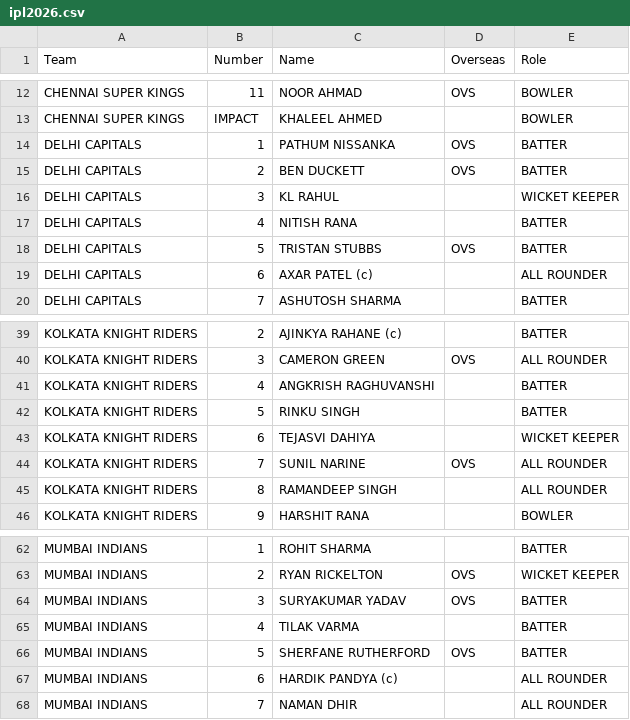
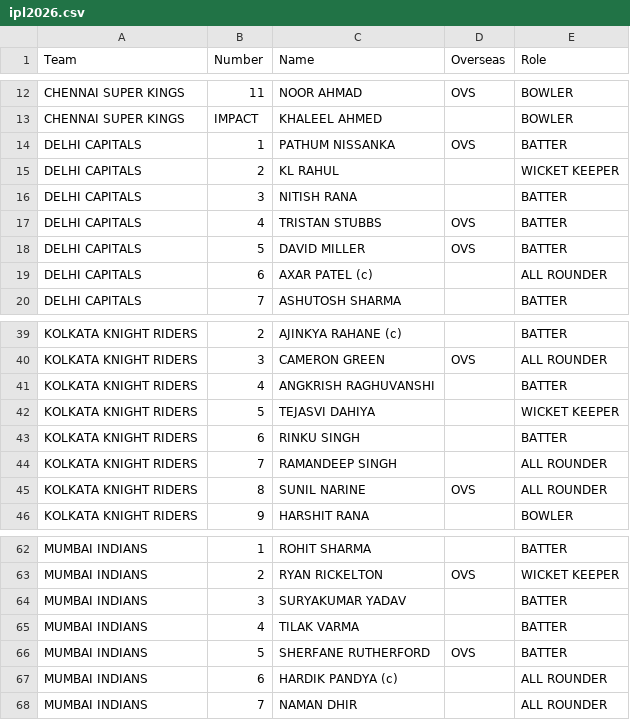
Before and after one commit to Srijan1652871/cricket, a CSV file: ipl2026.csv, drawn as a sheet; only a part is shown, gaps mark what is left out.

Commit message:
Update ipl2026.csv

```diff
--- a/ipl2026.csv
+++ b/ipl2026.csv
@@ -14,6 +14,6 @@ CHENNAI SUPER KINGS,IMPACT,KHALEEL AHMED,,BOWLER
 DELHI CAPITALS,1,PATHUM NISSANKA,OVS,BATTER
-DELHI CAPITALS,2,BEN DUCKETT,OVS,BATTER
-DELHI CAPITALS,3,KL RAHUL,,WICKET KEEPER
-DELHI CAPITALS,4,NITISH RANA,,BATTER
-DELHI CAPITALS,5,TRISTAN STUBBS,OVS,BATTER
+DELHI CAPITALS,2,KL RAHUL,,WICKET KEEPER
+DELHI CAPITALS,3,NITISH RANA,,BATTER
+DELHI CAPITALS,4,TRISTAN STUBBS,OVS,BATTER
+DELHI CAPITALS,5,DAVID MILLER,OVS,BATTER
 DELHI CAPITALS,6,AXAR PATEL (c),,ALL ROUNDER
@@ -41,6 +41,6 @@ KOLKATA KNIGHT RIDERS,3,CAMERON GREEN,OVS,ALL ROUNDER
 KOLKATA KNIGHT RIDERS,4,ANGKRISH RAGHUVANSHI,,BATTER
-KOLKATA KNIGHT RIDERS,5,RINKU SINGH,,BATTER
-KOLKATA KNIGHT RIDERS,6,TEJASVI DAHIYA,,WICKET KEEPER
-KOLKATA KNIGHT RIDERS,7,SUNIL NARINE,OVS,ALL ROUNDER
-KOLKATA KNIGHT RIDERS,8,RAMANDEEP SINGH,,ALL ROUNDER
+KOLKATA KNIGHT RIDERS,5,TEJASVI DAHIYA,,WICKET KEEPER
+KOLKATA KNIGHT RIDERS,6,RINKU SINGH,,BATTER
+KOLKATA KNIGHT RIDERS,7,RAMANDEEP SINGH,,ALL ROUNDER
+KOLKATA KNIGHT RIDERS,8,SUNIL NARINE,OVS,ALL ROUNDER
 KOLKATA KNIGHT RIDERS,9,HARSHIT RANA,,BOWLER
@@ -63,3 +63,3 @@ MUMBAI INDIANS,1,ROHIT SHARMA,,BATTER
 MUMBAI INDIANS,2,RYAN RICKELTON,OVS,WICKET KEEPER
-MUMBAI INDIANS,3,SURYAKUMAR YADAV,OVS,BATTER
+MUMBAI INDIANS,3,SURYAKUMAR YADAV,,BATTER
 MUMBAI INDIANS,4,TILAK VARMA,,BATTER
```
